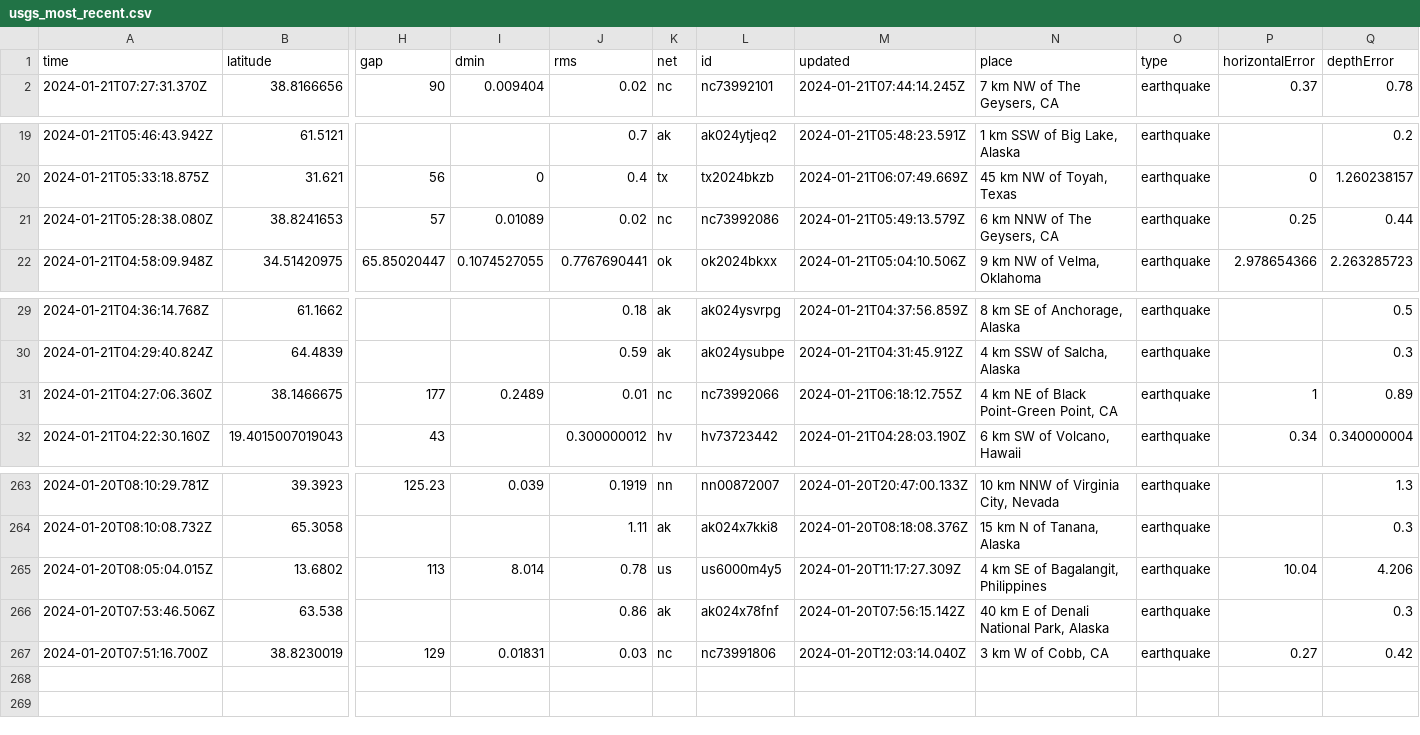
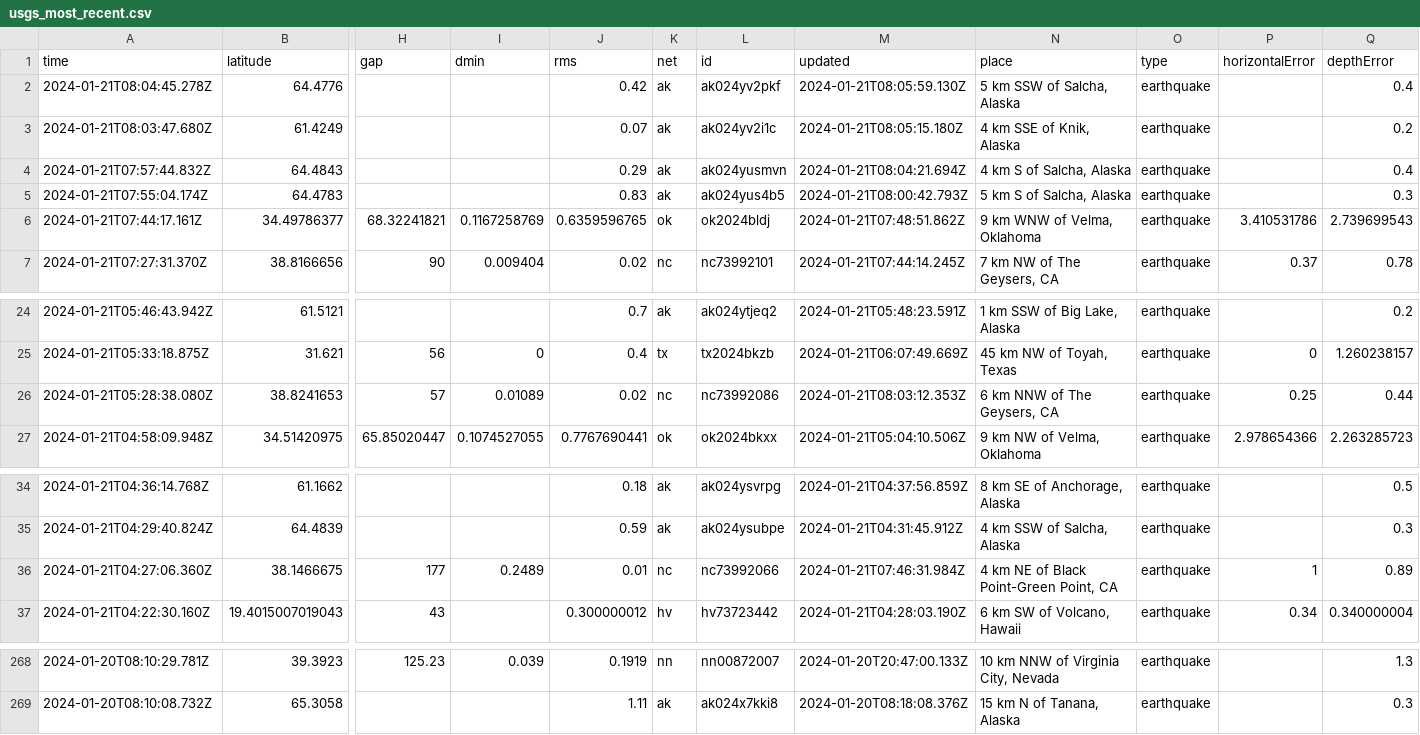
Before and after one commit to n2020h/earthquake-data, a CSV file: usgs_most_recent.csv, drawn as a sheet; only a part is shown, gaps mark what is left out; removed rows and columns are numbered as before the commit, all else as after; rows hold the shown columns only; the diff names each change by its address in the sheet, - before the commit and + after, or states it on an @@ line.

```diff
--- a/usgs_most_recent.csv
+++ b/usgs_most_recent.csv
+row 2: 2024-01-21T08:04:45.278Z | 64.4776 |  |  | 0.42 | ak | ak024yv2pkf | 2024-01-21T08:05:59.130Z | 5 km SSW of Salcha, Alaska | earthquake |  | 0.4
+row 3: 2024-01-21T08:03:47.680Z | 61.4249 |  |  | 0.07 | ak | ak024yv2i1c | 2024-01-21T08:05:15.180Z | 4 km SSE of Knik, Alaska | earthquake |  | 0.2
+row 4: 2024-01-21T07:57:44.832Z | 64.4843 |  |  | 0.29 | ak | ak024yusmvn | 2024-01-21T08:04:21.694Z | 4 km S of Salcha, Alaska | earthquake |  | 0.4
+row 5: 2024-01-21T07:55:04.174Z | 64.4783 |  |  | 0.83 | ak | ak024yus4b5 | 2024-01-21T08:00:42.793Z | 5 km S of Salcha, Alaska | earthquake |  | 0.3
+row 6: 2024-01-21T07:44:17.161Z | 34.49786377 | 68.32241821 | 0.1167258769 | 0.6359596765 | ok | ok2024bldj | 2024-01-21T07:48:51.862Z | 9 km WNW of Velma, Oklahoma | earthquake | 3.410531786 | 2.739699543
-M26 (updated): 2024-01-21T05:49:13.579Z
+M26 (updated): 2024-01-21T08:03:12.353Z
-M36 (updated): 2024-01-21T06:18:12.755Z
+M36 (updated): 2024-01-21T07:46:31.984Z
-row 265: 2024-01-20T08:05:04.015Z | 13.6802 | 113 | 8.014 | 0.78 | us | us6000m4y5 | 2024-01-20T11:17:27.309Z | 4 km SE of Bagalangit, Philippines | earthquake | 10.04 | 4.206
-row 266: 2024-01-20T07:53:46.506Z | 63.538 |  |  | 0.86 | ak | ak024x78fnf | 2024-01-20T07:56:15.142Z | 40 km E of Denali National Park, Alaska | earthquake |  | 0.3
-row 267: 2024-01-20T07:51:16.700Z | 38.8230019 | 129 | 0.01831 | 0.03 | nc | nc73991806 | 2024-01-20T12:03:14.040Z | 3 km W of Cobb, CA | earthquake | 0.27 | 0.42
```
